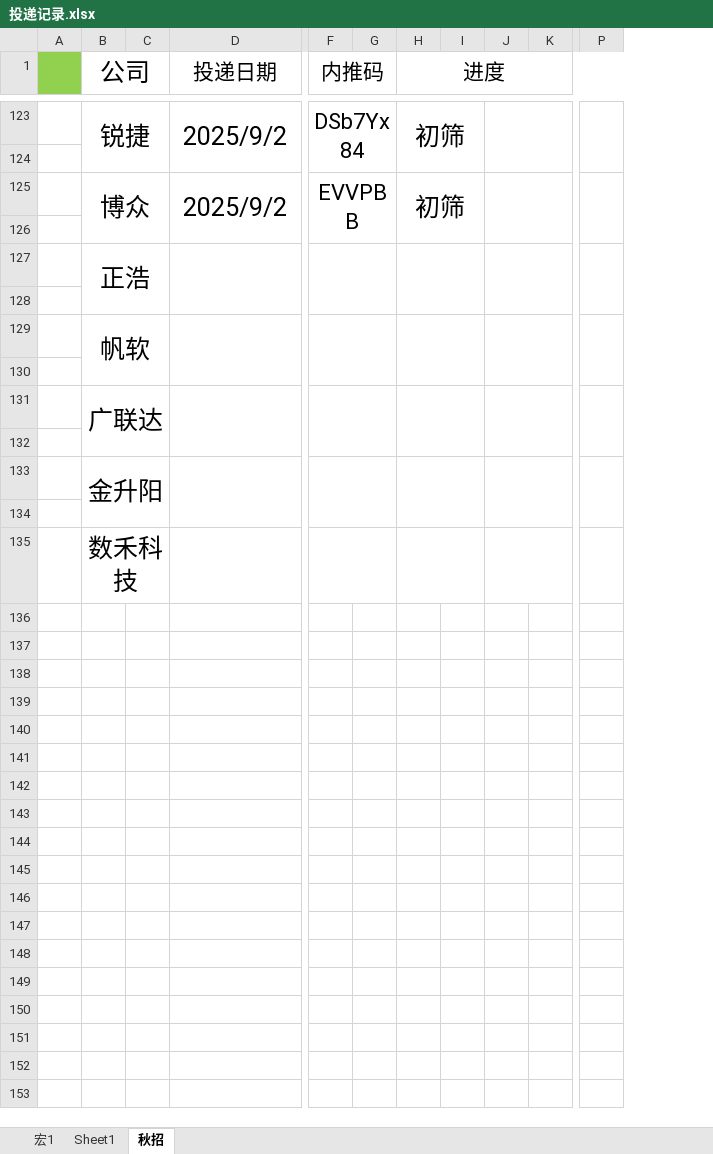
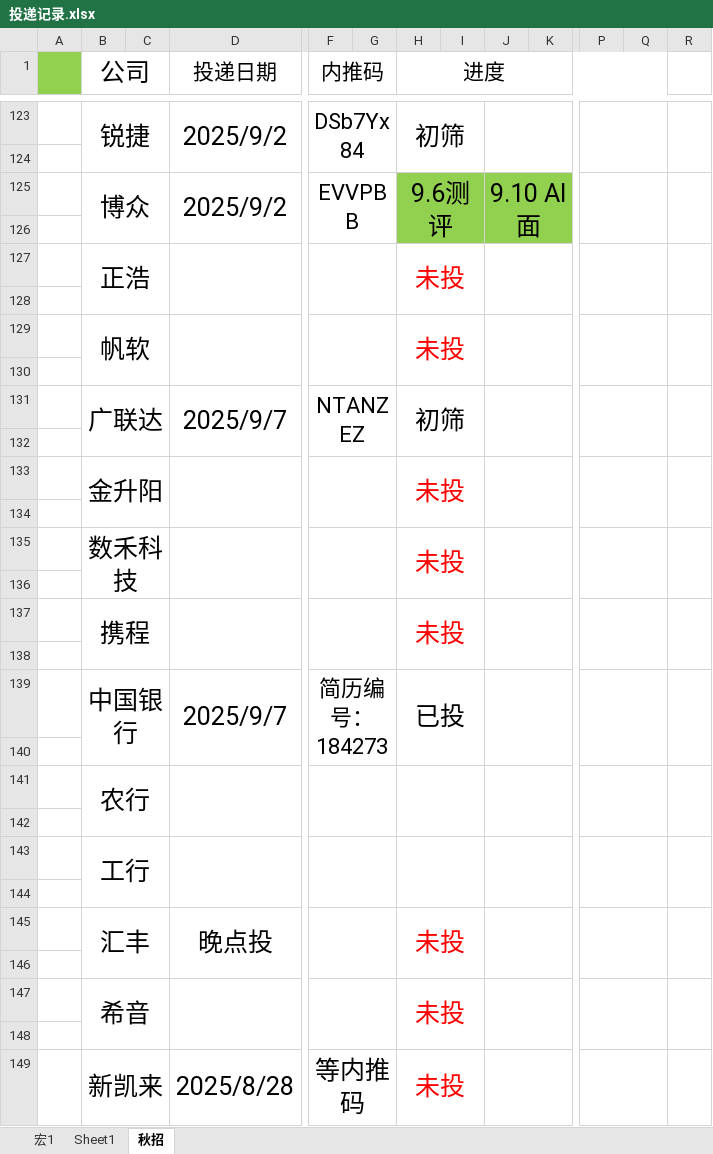
Before and after one commit to majiajun1/Java-for-learning, an Excel workbook: 投递记录.xlsx, sheet 秋招, drawn as a sheet; only a part is shown, gaps mark what is left out; values as stored, in another font and other column widths than the file's, no borders; removed rows and columns are numbered as before the commit, all else as after; rows hold the shown columns only; the diff covers the shown part only; the diff names each change by its address in the sheet, - before the commit and + after, or states it on an @@ line.

```diff
--- a/投递记录.xlsx (sheet 秋招)
+++ b/投递记录.xlsx (sheet 秋招)
-column P, empty
+column P, empty
+column Q, empty
+column R, empty
-H125 (进度): 初筛
+H125 (进度): 9.6测评
-H125:K126 fill: none
+H125:K126 fill: #92D050
-J125: (empty)
+J125: 9.10 AI面
-H127 (进度): (empty)
+H127 (进度): 未投
-H129 (进度): (empty)
+H129 (进度): 未投
-row 131:  | 广联达
+row 131:  | 广联达 |  | 2025/9/7 | NTANZEZ |  | 初筛
-H133 (进度): (empty)
+H133 (进度): 未投
+row 135:  | 数禾科技 |  |  |  |  | 未投
+row 136: (empty)
+row 137:  | 携程 |  |  |  |  | 未投
+row 138: (empty)
+row 139:  | 中国银行 |  | 2025/9/7 | 简历编号：184273 |  | 已投
+row 140: (empty)
-B141 (公司): 数禾科技
+B141 (公司): 农行
+row 142: (empty)
+row 143:  | 工行
+row 144: (empty)
@@ row 71 moved to row 145: 汇丰 @@
+row 146: (empty)
+row 147:  | 希音 |  |  |  |  | 未投
+row 148: (empty)
+row 149:  | 新凯来 |  | 2025/8/28 | 等内推码 |  | 未投
```
Also changed, not shown: 2 added rows, 1 removed row, 16 edited cells, cell formats and merged cells elsewhere in this sheet.
